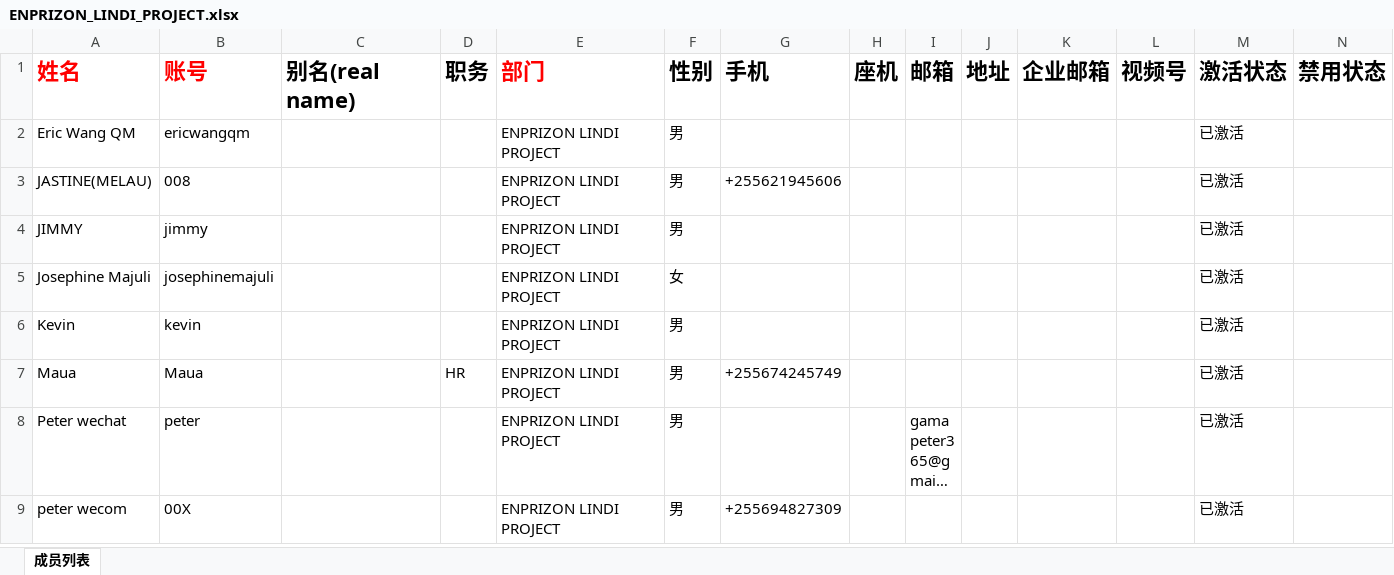
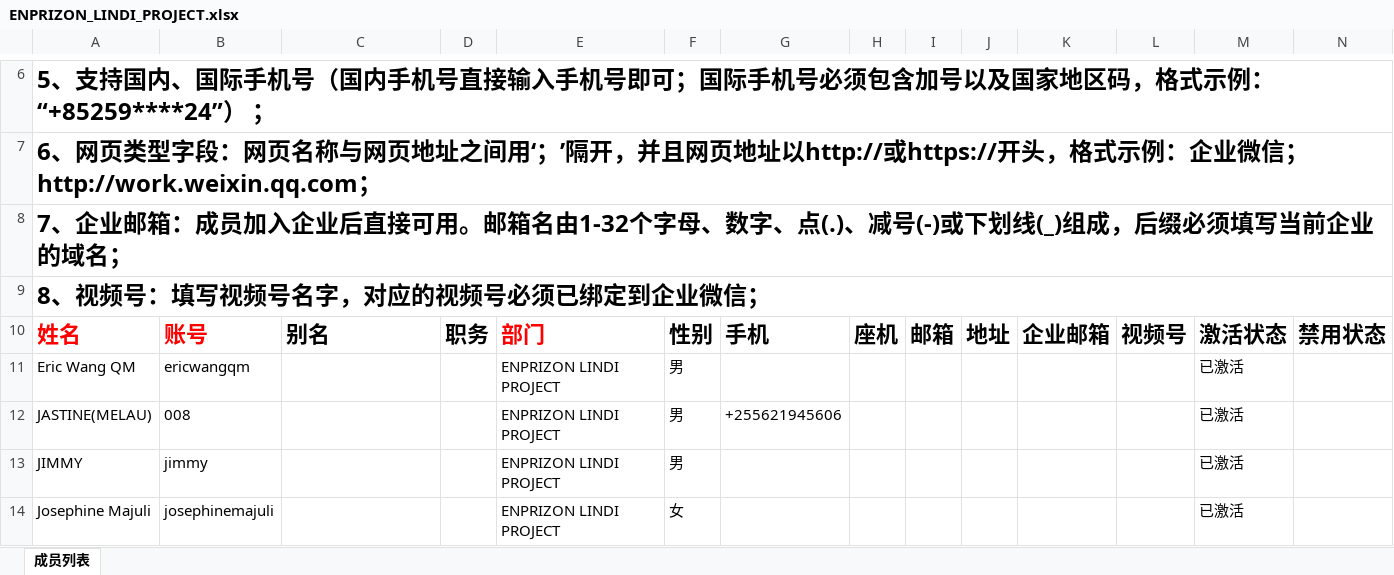
Before and after one commit to KJOSONG/enprizon-salary, an Excel workbook: data/source/ENPRIZON_LINDI_PROJECT.xlsx, sheet 成员列表, drawn as a sheet; only a part is shown, gaps mark what is left out; the shorter side is filled out with more unchanged rows; long unchanged cells end in …; values as stored, in another font and other column widths than the file's, no borders; addresses are those after the commit; rows hold the shown columns only; the diff covers the shown part only; the diff names each change by its address in the sheet, - before the commit and + after, or states it on an @@ line.

```diff
--- a/data/source/ENPRIZON_LINDI_PROJECT.xlsx (sheet 成员列表)
+++ b/data/source/ENPRIZON_LINDI_PROJECT.xlsx (sheet 成员列表)
+row 6: 5、支持国内、国际手机号（国内手机号直接输入手机号即可；国际手机号必须包含加号以及国家地区码，格式示例：“+85259****24”） ；
+row 7: 6、网页类型字段：网页名称与网页地址之间用‘；’隔开，并且网页地址以http://或https://开头，格式示例：企业微信；http://work.weixin.qq.com；
+row 8: 7、企业邮箱：成员加入企业后直接可用。邮箱名由1-32个字母、数字、点(.)、减号(-)或下划线(_)组成，后缀必须填写当前企业的域名；
+row 9: 8、视频号：填写视频号名字，对应的视频号必须已绑定到企业微信；
-C10: 别名(real name)
+C10: 别名
```
Also changed, not shown: 6 added rows and 2 edited cells elsewhere in this sheet, 5 other files.
